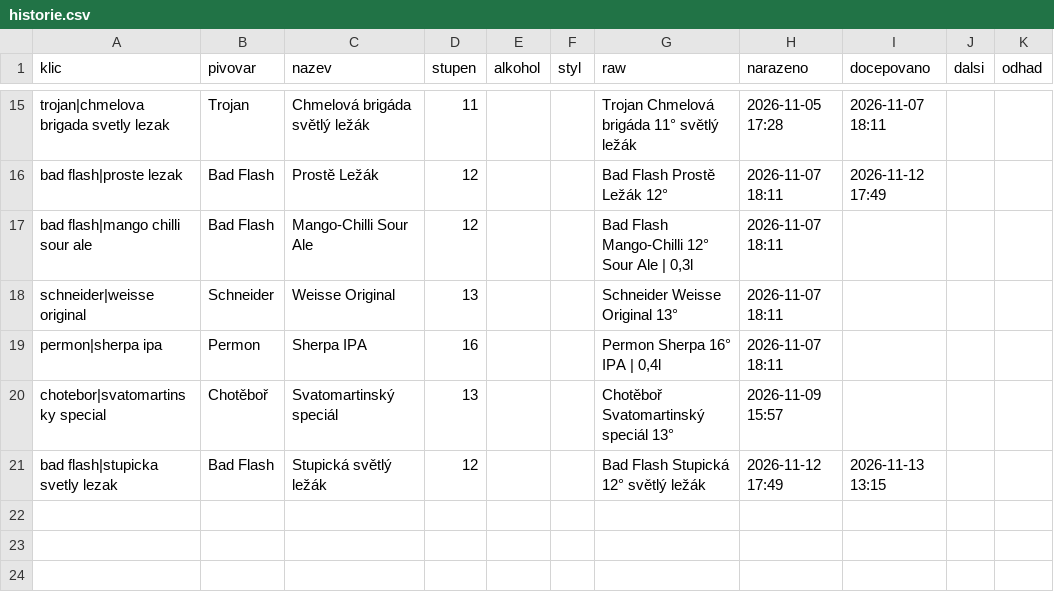
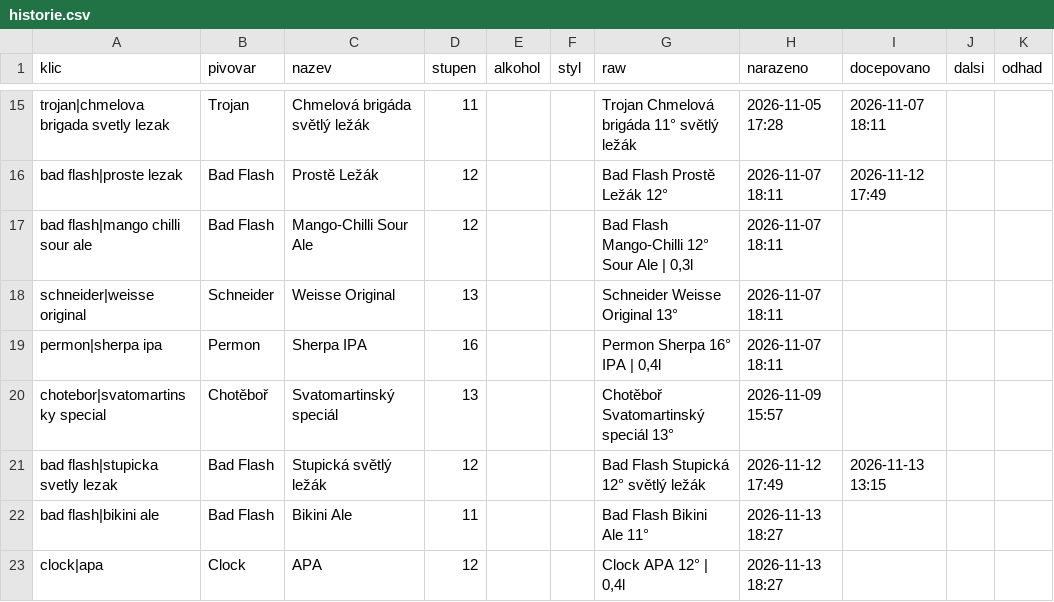
Before and after one commit to romankokos1/gal, a CSV file: data/zlycasy-horni/historie.csv, drawn as a sheet; only a part is shown, gaps mark what is left out.

```diff
--- a/data/zlycasy-horni/historie.csv
+++ b/data/zlycasy-horni/historie.csv
@@ -21 +21,3 @@ chotebor|svatomartinsky special,Chotěboř,Svatomartinský speciál,13,,,Chotěb
 bad flash|stupicka svetly lezak,Bad Flash,Stupická světlý ležák,12,,,Bad Flash Stupická 12° světlý ležák,2026-11-12 17:49,2026-11-13 13:15,,
+bad flash|bikini ale,Bad Flash,Bikini Ale,11,,,Bad Flash Bikini Ale 11°,2026-11-13 18:27,,,
+clock|apa,Clock,APA,12,,,"Clock APA 12° | 0,4l",2026-11-13 18:27,,,
```
Also changed, not shown: data/drinkoteka/historie.csv, data/sedm/historie.csv, 12 other files.
